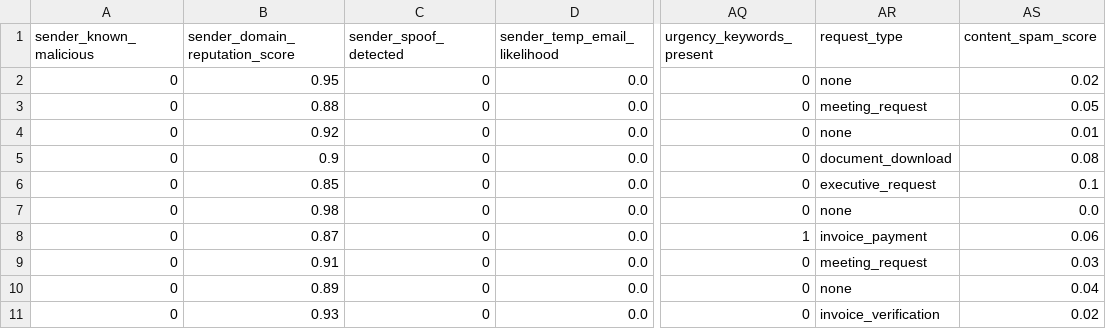
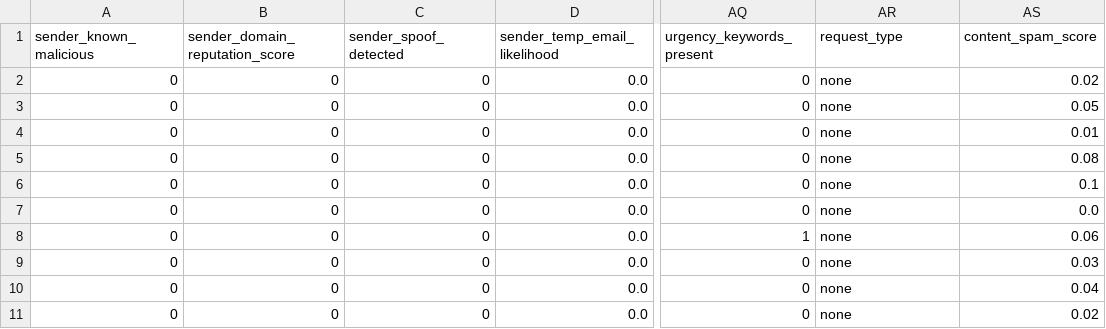
Before and after one commit to akash-2025-ml/spam_data, a CSV file: no_action_records.csv, drawn as a sheet; only a part is shown, gaps mark what is left out; the diff names each change by its address in the sheet, - before the commit and + after, or states it on an @@ line.

```diff
--- a/no_action_records.csv
+++ b/no_action_records.csv
-B2 (sender_domain_reputation_score): 0.95
+B2 (sender_domain_reputation_score): 0
-B3 (sender_domain_reputation_score): 0.88
+B3 (sender_domain_reputation_score): 0
-AR3 (request_type): meeting_request
+AR3 (request_type): none
-B4 (sender_domain_reputation_score): 0.92
+B4 (sender_domain_reputation_score): 0
-B5 (sender_domain_reputation_score): 0.9
+B5 (sender_domain_reputation_score): 0
-AR5 (request_type): document_download
+AR5 (request_type): none
-B6 (sender_domain_reputation_score): 0.85
+B6 (sender_domain_reputation_score): 0
-AR6 (request_type): executive_request
+AR6 (request_type): none
-B7 (sender_domain_reputation_score): 0.98
+B7 (sender_domain_reputation_score): 0
-B8 (sender_domain_reputation_score): 0.87
+B8 (sender_domain_reputation_score): 0
-AR8 (request_type): invoice_payment
+AR8 (request_type): none
-B9 (sender_domain_reputation_score): 0.91
+B9 (sender_domain_reputation_score): 0
-AR9 (request_type): meeting_request
+AR9 (request_type): none
-B10 (sender_domain_reputation_score): 0.89
+B10 (sender_domain_reputation_score): 0
-B11 (sender_domain_reputation_score): 0.93
+B11 (sender_domain_reputation_score): 0
-AR11 (request_type): invoice_verification
+AR11 (request_type): none
```
Also changed, not shown: 16 other files.
